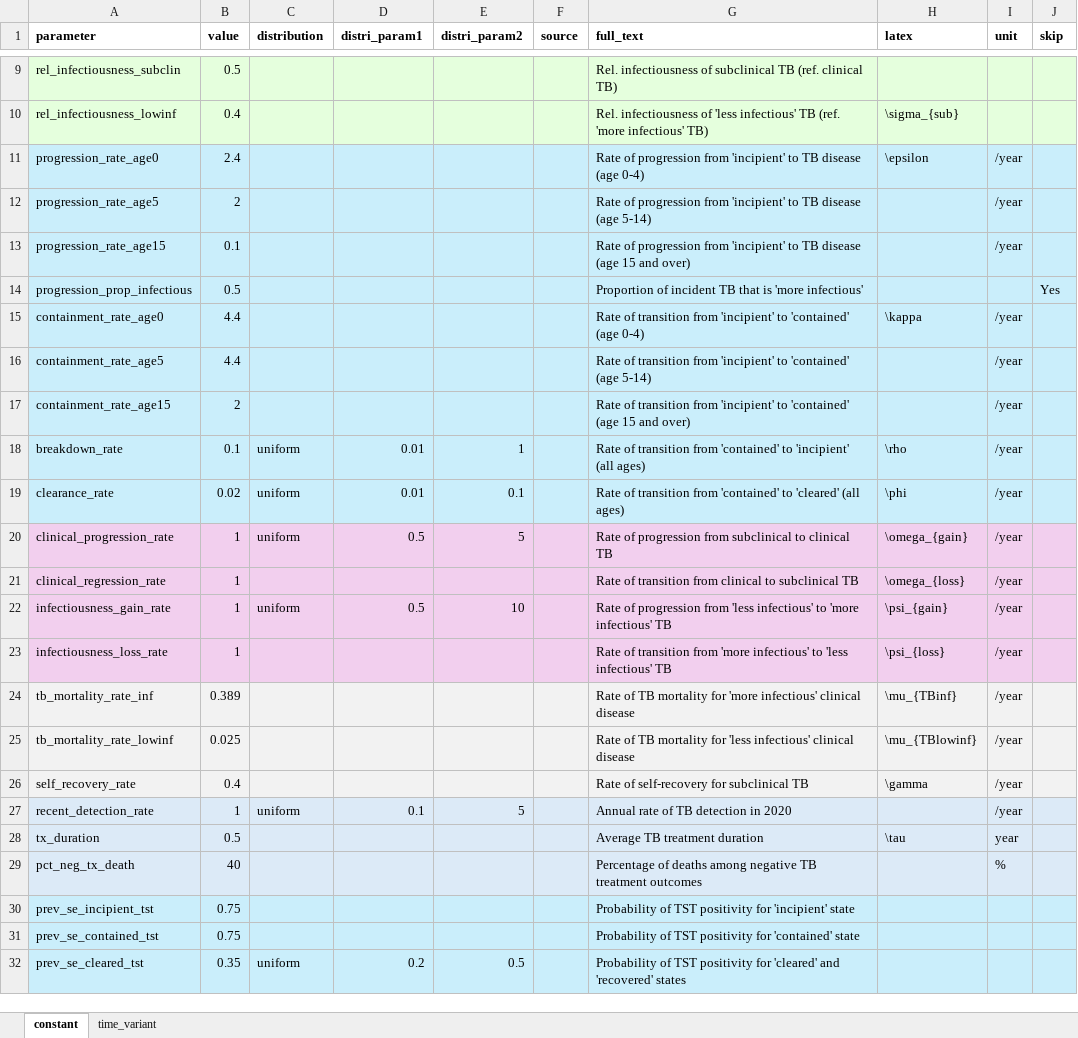
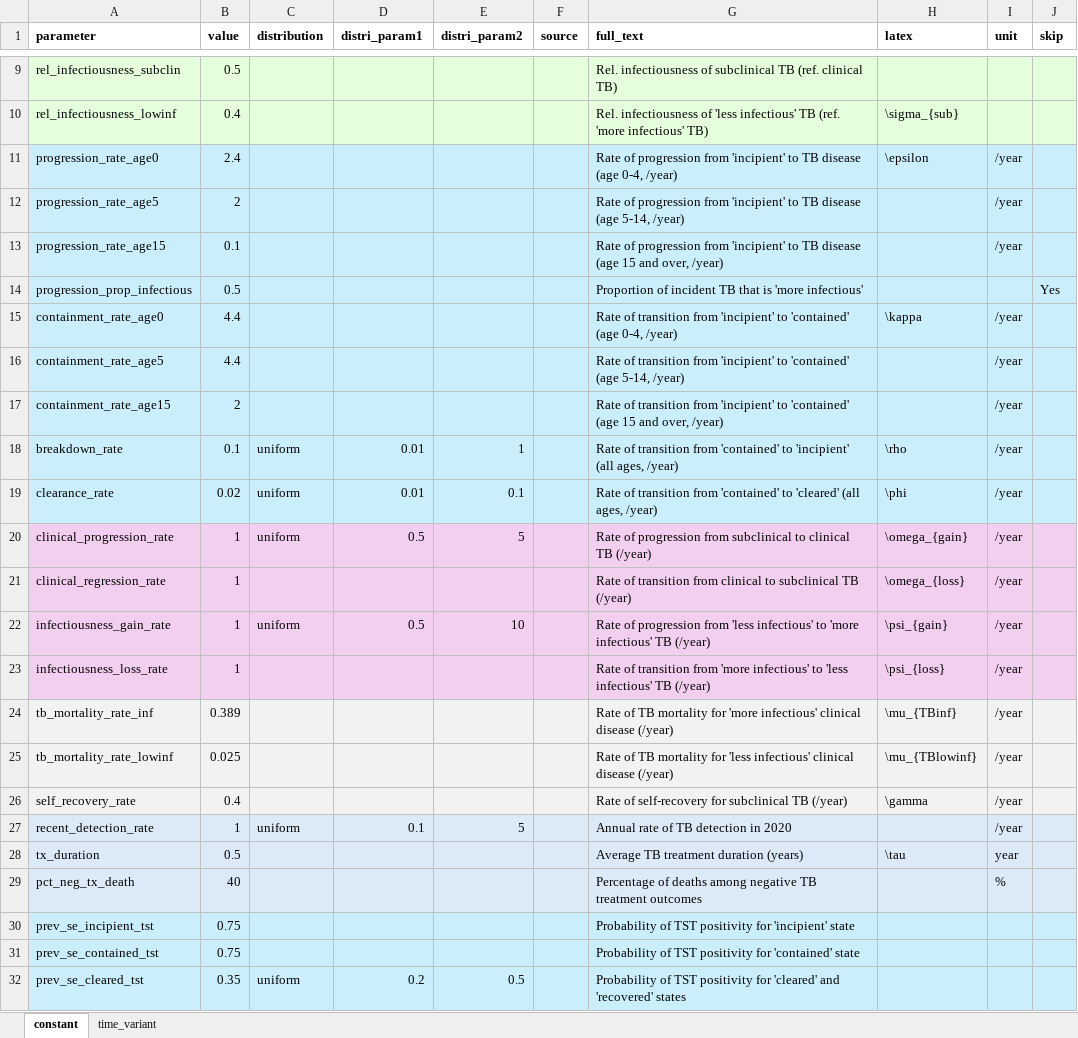
Before and after one commit to monash-emu/kiribati_tb_modelling, an Excel workbook: data/parameters.xlsx, sheet constant, drawn as a sheet; only a part is shown, gaps mark what is left out; values as stored, in another font and other column widths than the file's, no borders; the diff names each change by its address in the sheet, - before the commit and + after, or states it on an @@ line.

Commit message:
Rename parameters to include units

```diff
--- a/data/parameters.xlsx (sheet constant)
+++ b/data/parameters.xlsx (sheet constant)
-G11 (full_text): …disease (age 0-4)
+G11 (full_text): …disease (age 0-4, /year)
-G12 (full_text): …disease (age 5-14)
+G12 (full_text): …disease (age 5-14, /year)
-G13 (full_text): …15 and over)
+G13 (full_text): …15 and over, /year)
-G15 (full_text): …'contained' (age 0-4)
+G15 (full_text): …'contained' (age 0-4, /year)
-G16 (full_text): …'contained' (age 5-14)
+G16 (full_text): …'contained' (age 5-14, /year)
-G17 (full_text): …15 and over)
+G17 (full_text): …15 and over, /year)
-G18 (full_text): …'incipient' (all ages)
+G18 (full_text): …'incipient' (all ages, /year)
-G19 (full_text): …'cleared' (all ages)
+G19 (full_text): …'cleared' (all ages, /year)
-G20 (full_text): …clinical TB
+G20 (full_text): …clinical TB (/year)
-G21 (full_text): …subclinical TB
+G21 (full_text): …subclinical TB (/year)
-G22 (full_text): …infectious' TB
+G22 (full_text): …infectious' TB (/year)
-G23 (full_text): …infectious' TB
+G23 (full_text): …infectious' TB (/year)
-G24 (full_text): …clinical disease
+G24 (full_text): …clinical disease (/year)
-G25 (full_text): …clinical disease
+G25 (full_text): …clinical disease (/year)
-G26 (full_text): Rate of self-recovery for subclinical TB
+G26 (full_text): Rate of self-recovery for subclinical TB (/year)
-G28 (full_text): Average TB treatment duration
+G28 (full_text): Average TB treatment duration (years)
```
